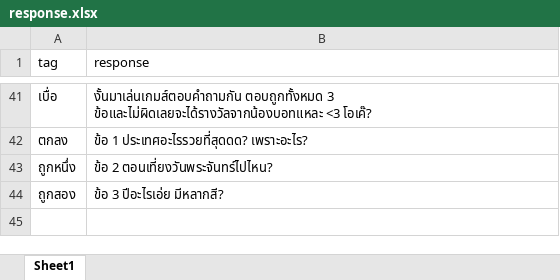
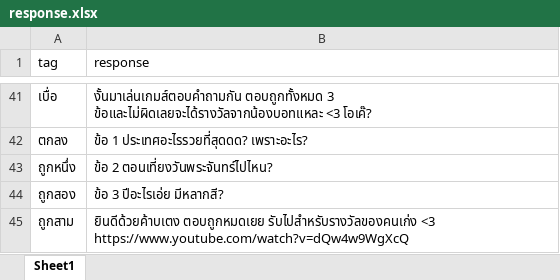
Before and after one commit to thanakritmos12/Chatbot-Business-Law, an Excel workbook: data/response.xlsx, sheet Sheet1, drawn as a sheet; only a part is shown, gaps mark what is left out; values as stored, in another font and other column widths than the file's, no borders; ↵ is a line break in a cell; the diff names each change by its address in the sheet, - before the commit and + after, or states it on an @@ line.

Commit message:
add more tag res

```diff
--- a/data/response.xlsx (sheet Sheet1)
+++ b/data/response.xlsx (sheet Sheet1)
+row 45: ถูกสาม | ยินดีด้วยค้าบเตง ตอบถูกหมดเยย รับไปสำหรับรางวัลของคนเก่ง <3 ↵ https://www.youtube.com/watch?v=dQw4w9WgXcQ
```
